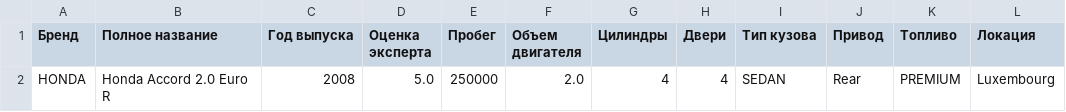
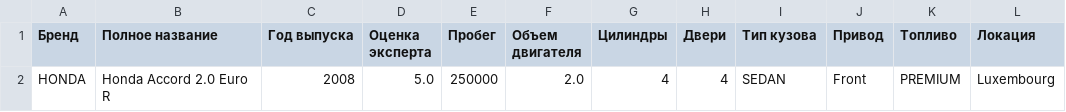
Before and after one commit to noterdamepari/ML-shiftintensive26, a CSV file: storage/sample.csv, drawn as a sheet.

Commit message:
sample fix :)

```diff
--- a/storage/sample.csv
+++ b/storage/sample.csv
@@ -1,2 +1,2 @@
 Бренд,Полное название,Год выпуска,Оценка эксперта,Пробег,Объем двигателя,Цилиндры,Двери,Тип кузова,Привод,Топливо,Локация
-HONDA,Honda Accord 2.0 Euro R,2008,5.0,250000,2.0,4,4,SEDAN,Rear,PREMIUM,Luxembourg
+HONDA,Honda Accord 2.0 Euro R,2008,5.0,250000,2.0,4,4,SEDAN,Front,PREMIUM,Luxembourg
```
